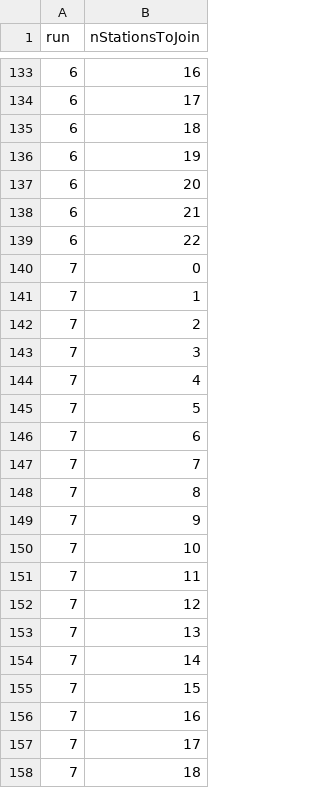
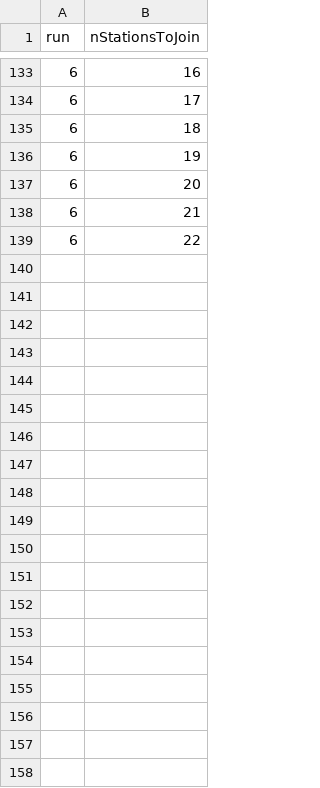
Before and after one commit to imec-idlab/ns3-when-to-use-what, a CSV file: when2usewhat_output/gnu-parallel/params/a2p_input.csv, drawn as a sheet; only a part is shown, gaps mark what is left out; the diff covers the shown part only.

```diff
--- a/when2usewhat_output/gnu-parallel/params/a2p_input.csv
+++ b/when2usewhat_output/gnu-parallel/params/a2p_input.csv
@@ -139,20 +139 @@ run,nStationsToJoin
 6,22
-7,0
-7,1
-7,2
-7,3
-7,4
-7,5
-7,6
-7,7
-7,8
-7,9
-7,10
-7,11
-7,12
-7,13
-7,14
-7,15
-7,16
-7,17
-7,18
```
Also changed, not shown: 73 removed rows elsewhere in this file, when2usewhat_output/gnu-parallel/params/a2pv2_input.csv, when2usewhat_output/gnu-parallel/params/edca_input.csv, 4 other files.
